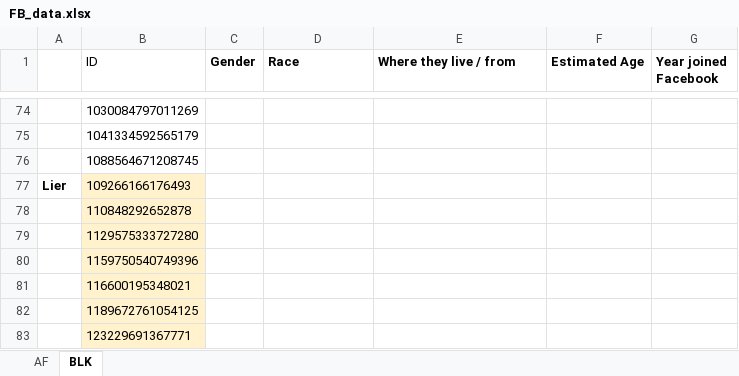
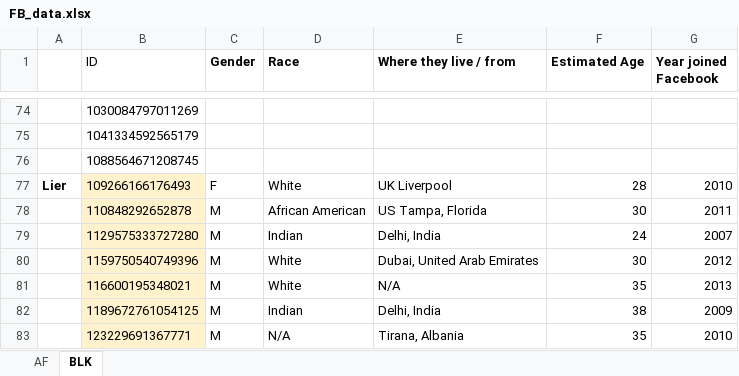
Before and after one commit to LierW/Let-Make-a-better-Lier, an Excel workbook: FB_data.xlsx, sheet BLK, drawn as a sheet; only a part is shown, gaps mark what is left out; values as stored, in another font and other column widths than the file's, no borders; charts and pictures not drawn; the diff covers the shown part only; the diff names each change by its address in the sheet, - before the commit and + after, or states it on an @@ line.

```diff
--- a/FB_data.xlsx (sheet BLK)
+++ b/FB_data.xlsx (sheet BLK)
-C77 (Gender): (empty)
+C77 (Gender): F
-D77 (Race): (empty)
+D77 (Race): White
-E77 (Where they live / from): (empty)
+E77 (Where they live / from): UK Liverpool
-F77 (Estimated Age): (empty)
+F77 (Estimated Age): 28
-G77 (Year joined Facebook): (empty)
+G77 (Year joined Facebook): 2010
-C78:C83 (Gender): (empty)
+C78:C83 (Gender): M
-D78 (Race): (empty)
+D78 (Race): African American
-E78 (Where they live / from): (empty)
+E78 (Where they live / from): US Tampa, Florida
-F78 (Estimated Age): (empty)
+F78 (Estimated Age): 30
-G78 (Year joined Facebook): (empty)
+G78 (Year joined Facebook): 2011
-D79 (Race): (empty)
+D79 (Race): Indian
-E79 (Where they live / from): (empty)
+E79 (Where they live / from): Delhi, India
-F79 (Estimated Age): (empty)
+F79 (Estimated Age): 24
-G79 (Year joined Facebook): (empty)
+G79 (Year joined Facebook): 2007
-D80:D81 (Race): (empty)
+D80:D81 (Race): White
-E80 (Where they live / from): (empty)
+E80 (Where they live / from): Dubai, United Arab Emirates
-F80 (Estimated Age): (empty)
+F80 (Estimated Age): 30
-G80 (Year joined Facebook): (empty)
+G80 (Year joined Facebook): 2012
-E81 (Where they live / from): (empty)
+E81 (Where they live / from): N/A
-F81 (Estimated Age): (empty)
+F81 (Estimated Age): 35
-G81 (Year joined Facebook): (empty)
+G81 (Year joined Facebook): 2013
-D82 (Race): (empty)
+D82 (Race): Indian
-E82 (Where they live / from): (empty)
+E82 (Where they live / from): Delhi, India
-F82 (Estimated Age): (empty)
+F82 (Estimated Age): 38
-G82 (Year joined Facebook): (empty)
+G82 (Year joined Facebook): 2009
-D83 (Race): (empty)
+D83 (Race): N/A
-E83 (Where they live / from): (empty)
+E83 (Where they live / from): Tirana, Albania
-F83 (Estimated Age): (empty)
+F83 (Estimated Age): 35
-G83 (Year joined Facebook): (empty)
+G83 (Year joined Facebook): 2010
```
Also changed, not shown: 55 edited cells elsewhere in this sheet, sheet AF.
